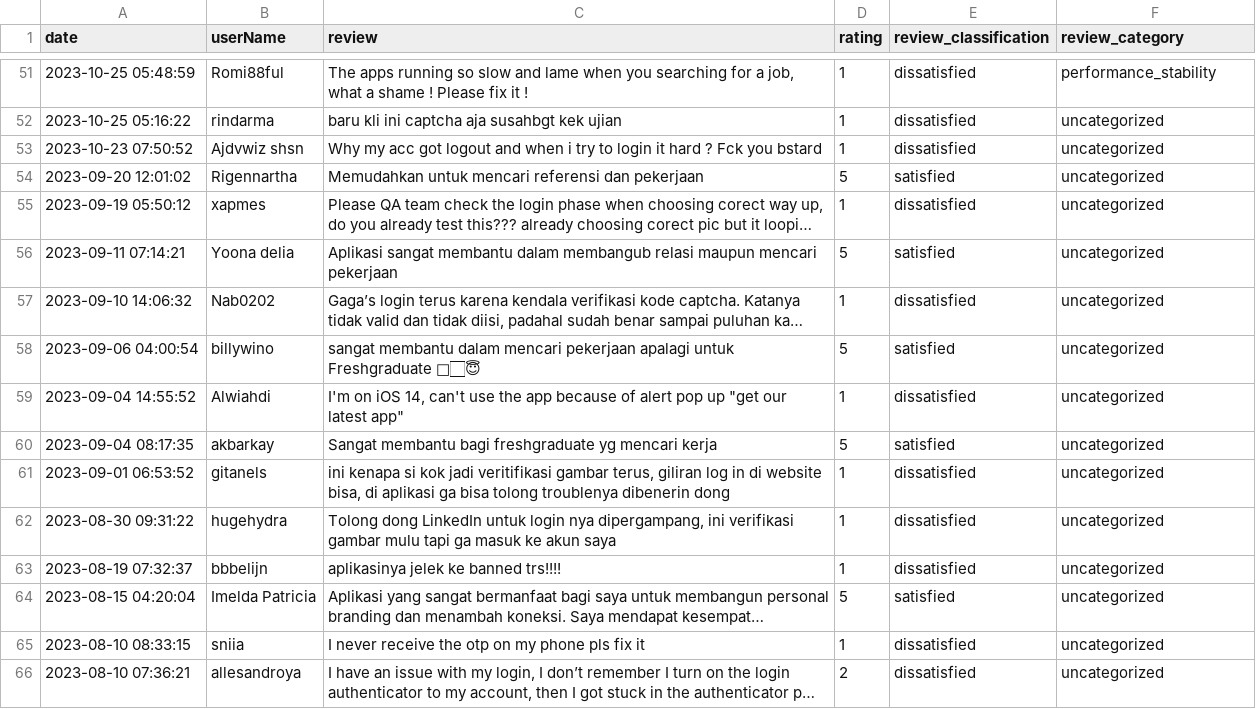
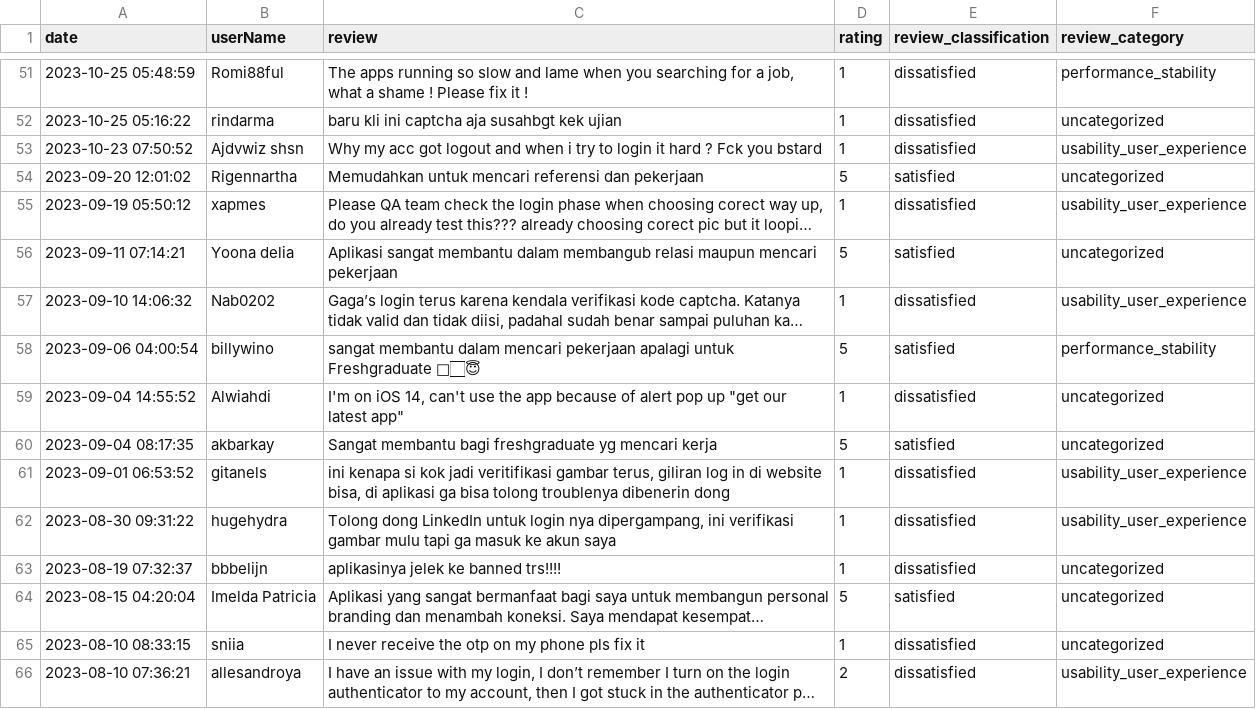
Before and after one commit to Squawkers/OpenAIReviewClassifier, a CSV file: ProcessedData_UserClassification.csv, drawn as a sheet; only a part is shown, gaps mark what is left out; long unchanged cells end in …; the diff covers the shown part only; the diff names each change by its address in the sheet, - before the commit and + after, or states it on an @@ line.

```diff
--- a/ProcessedData_UserClassification.csv
+++ b/ProcessedData_UserClassification.csv
-F53 (review_category): uncategorized
+F53 (review_category): usability_user_experience
-F55 (review_category): uncategorized
+F55 (review_category): usability_user_experience
-F57 (review_category): uncategorized
+F57 (review_category): usability_user_experience
-F58 (review_category): uncategorized
+F58 (review_category): performance_stability
-F61:F62 (review_category): uncategorized
+F61:F62 (review_category): usability_user_experience
-F66 (review_category): uncategorized
+F66 (review_category): usability_user_experience
```
Also changed, not shown: 38 edited cells elsewhere in this file, 1 other file.
